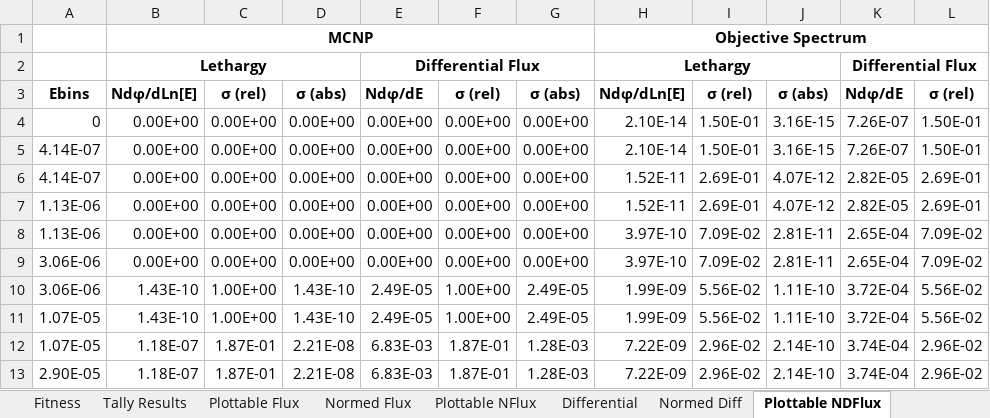
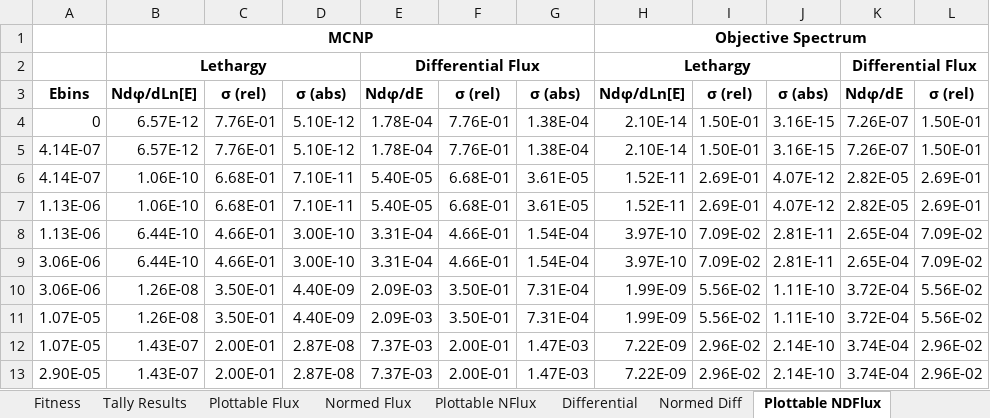
Before and after one commit to SlaybaughLab/NIF_TNF_ETA, an Excel workbook: AsConstructed/MCNP_Model/ETA_Fitness_Workup.xlsx, sheet Plottable NDFlux, drawn as a sheet; only a part is shown; values as stored, in another font and other column widths than the file's, no borders; charts and pictures not drawn; the diff covers the shown part only; the diff names each change by its address in the sheet, - before the commit and + after, or states it on an @@ line.

```diff
--- a/AsConstructed/MCNP_Model/ETA_Fitness_Workup.xlsx (sheet Plottable NDFlux)
+++ b/AsConstructed/MCNP_Model/ETA_Fitness_Workup.xlsx (sheet Plottable NDFlux)
-B4:B5: 0.00E+00
+B4:B5: 6.57E-12
-C4:C5: 0.00E+00
+C4:C5: 7.76E-01
-D4:D5: 0.00E+00
+D4:D5: 5.10E-12
-E4:E5: 0.00E+00
+E4:E5: 1.78E-04
-F4:F5: 0.00E+00
+F4:F5: 7.76E-01
-G4:G5: 0.00E+00
+G4:G5: 1.38E-04
-B6:B7: 0.00E+00
+B6:B7: 1.06E-10
-C6:C7: 0.00E+00
+C6:C7: 6.68E-01
-D6:D7: 0.00E+00
+D6:D7: 7.10E-11
-E6:E7: 0.00E+00
+E6:E7: 5.40E-05
-F6:F7: 0.00E+00
+F6:F7: 6.68E-01
-G6:G7: 0.00E+00
+G6:G7: 3.61E-05
-B8:B9: 0.00E+00
+B8:B9: 6.44E-10
-C8:C9: 0.00E+00
+C8:C9: 4.66E-01
-D8:D9: 0.00E+00
+D8:D9: 3.00E-10
-E8:E9: 0.00E+00
+E8:E9: 3.31E-04
-F8:F9: 0.00E+00
+F8:F9: 4.66E-01
-G8:G9: 0.00E+00
+G8:G9: 1.54E-04
-B10:B11: 1.43E-10
+B10:B11: 1.26E-08
-C10:C11: 1.00E+00
+C10:C11: 3.50E-01
-D10:D11: 1.43E-10
+D10:D11: 4.40E-09
-E10:E11: 2.49E-05
+E10:E11: 2.09E-03
-F10:F11: 1.00E+00
+F10:F11: 3.50E-01
-G10:G11: 2.49E-05
+G10:G11: 7.31E-04
-B12:B13: 1.18E-07
+B12:B13: 1.43E-07
-C12:C13: 1.87E-01
+C12:C13: 2.00E-01
-D12:D13: 2.21E-08
+D12:D13: 2.87E-08
-E12:E13: 6.83E-03
+E12:E13: 7.37E-03
-F12:F13: 1.87E-01
+F12:F13: 2.00E-01
-G12:G13: 1.28E-03
+G12:G13: 1.47E-03
```
Also changed, not shown: 468 edited cells elsewhere in this sheet, sheet Differential, sheet Normed Diff, sheet Plottable NFlux, sheet Plottable Flux, sheet Tally Results, sheet Fitness, 1 more sheet, charts or pictures, 9 other files.
